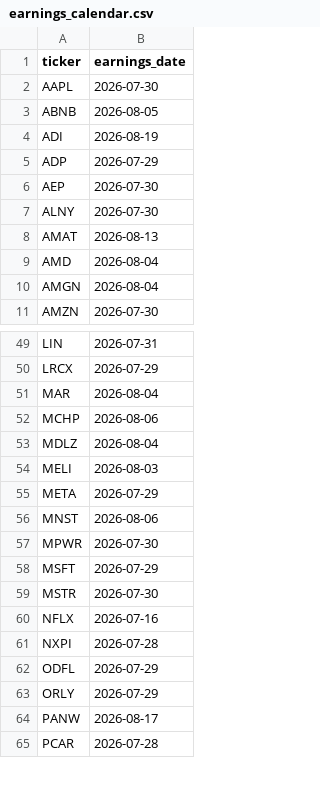
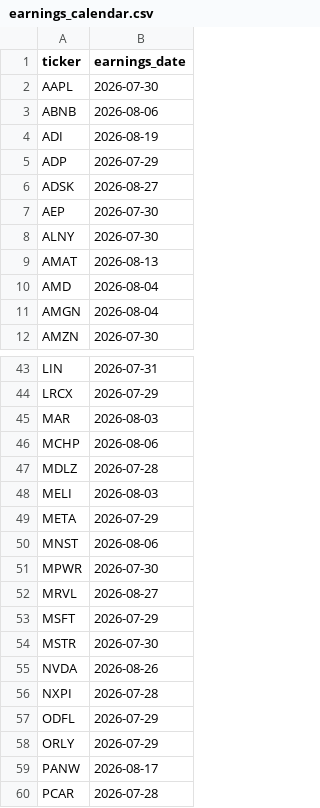
Before and after one commit to YIBOWAY/ai-quant-platform, a CSV file: data/options_universe/earnings_calendar.csv, drawn as a sheet; only a part is shown, gaps mark what is left out; the diff covers the shown part only.

```diff
--- a/data/options_universe/earnings_calendar.csv
+++ b/data/options_universe/earnings_calendar.csv
@@ -2,5 +2,6 @@ ticker,earnings_date
 AAPL,2026-07-30
-ABNB,2026-08-05
+ABNB,2026-08-06
 ADI,2026-08-19
 ADP,2026-07-29
+ADSK,2026-08-27
 AEP,2026-07-30
@@ -50,5 +44,5 @@ LIN,2026-07-31
 LRCX,2026-07-29
-MAR,2026-08-04
+MAR,2026-08-03
 MCHP,2026-08-06
-MDLZ,2026-08-04
+MDLZ,2026-07-28
 MELI,2026-08-03
@@ -57,5 +51,6 @@ MNST,2026-08-06
 MPWR,2026-07-30
+MRVL,2026-08-27
 MSFT,2026-07-29
 MSTR,2026-07-30
-NFLX,2026-07-16
+NVDA,2026-08-26
 NXPI,2026-07-28
```
Also changed, not shown: 5 added rows, 15 removed rows and 9 edited cells elsewhere in this file, 2 other files.
